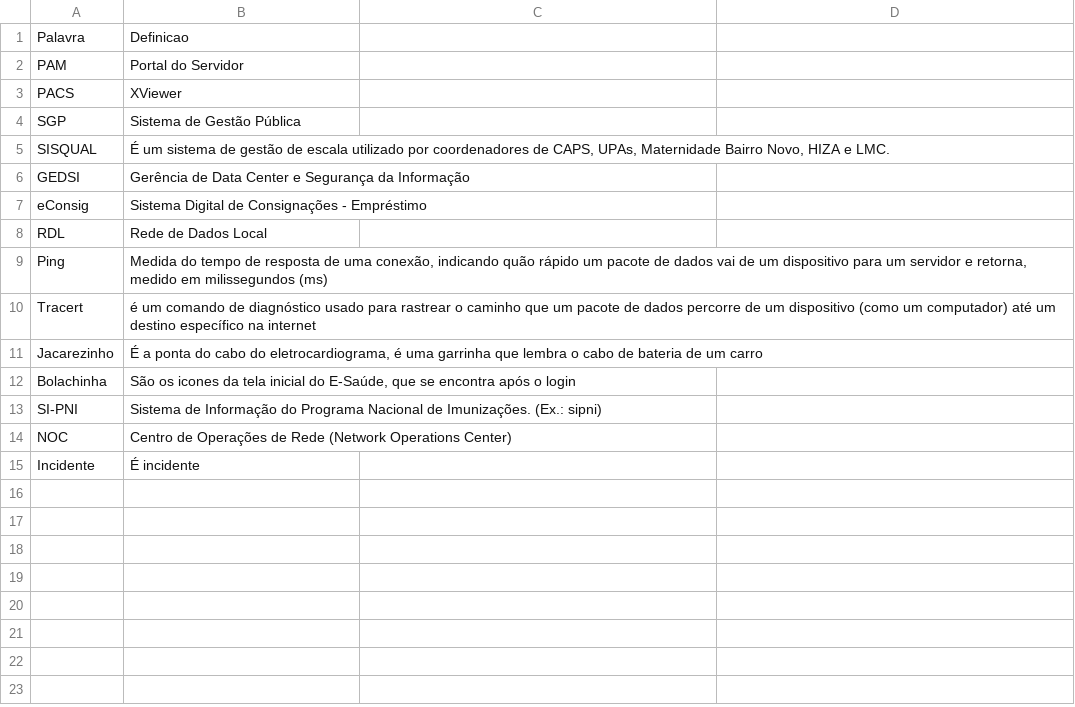
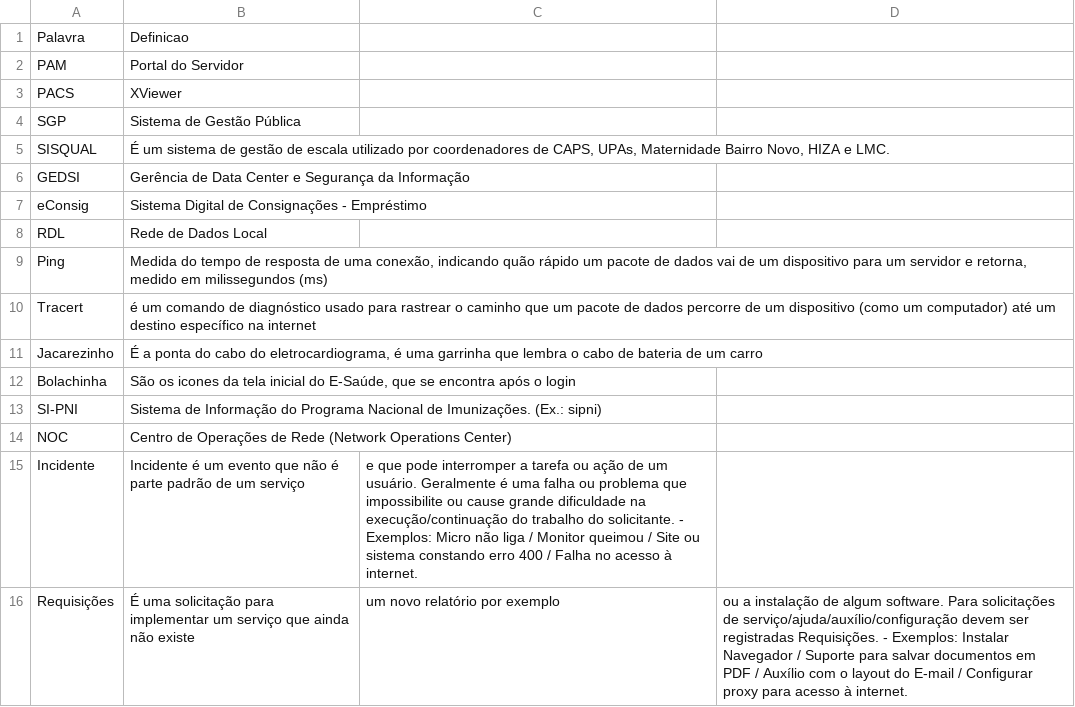
Before and after one commit to LeoRVergani/GlossarioAppDesk, a CSV file: out/production/GlossarioAppDesk/glossario.csv, drawn as a sheet.

Commit message:
Update glossario.csv

```diff
--- a/out/production/GlossarioAppDesk/glossario.csv
+++ b/out/production/GlossarioAppDesk/glossario.csv
@@ -14,2 +14,3 @@ SI-PNI,Sistema de Informação do Programa Nacional de Imunizações. (Ex.: sipn
 NOC,Centro de Operações de Rede (Network Operations Center)
-Incidente, É incidente
+Incidente,  Incidente é um evento que não é parte padrão de um serviço, e que pode interromper a tarefa ou ação de um usuário. Geralmente é uma falha ou problema que impossibilite ou cause grande dificuldade na execução/continuação do trabalho do solicitante. - Exemplos: Micro não liga / Monitor queimou / Site ou sistema constando erro 400 / Falha no acesso à internet.
+Requisições, É uma solicitação para implementar um serviço que ainda não existe, um novo relatório por exemplo, ou a instalação de algum software. Para solicitações de serviço/ajuda/auxílio/configuração devem ser registradas Requisições. - Exemplos: Instalar Navegador / Suporte para salvar documentos em PDF / Auxílio com o layout do E-mail / Configurar proxy para acesso à internet.
```
